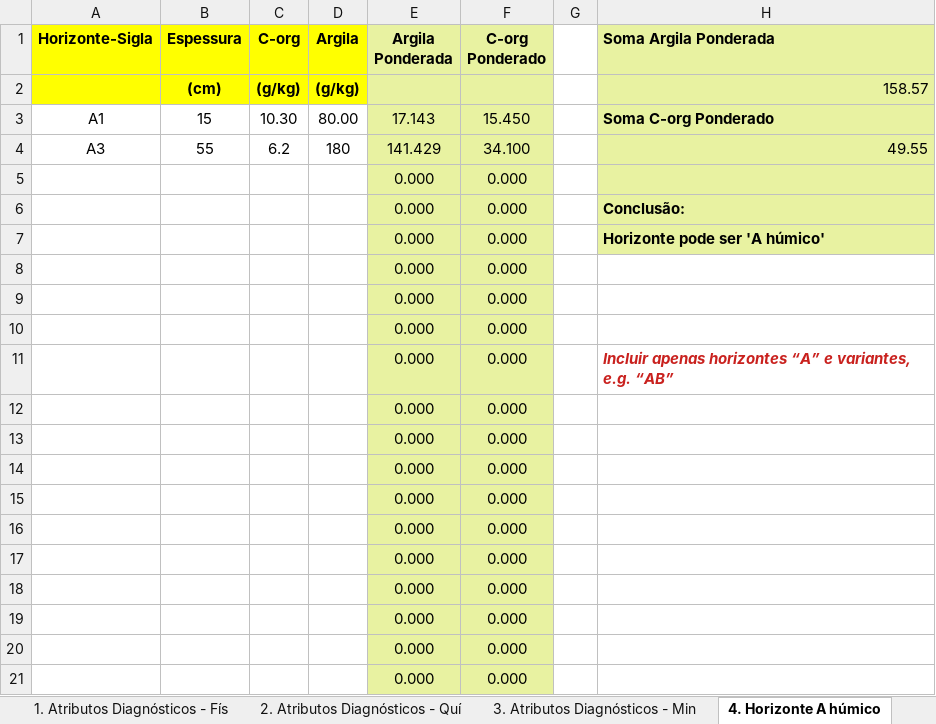
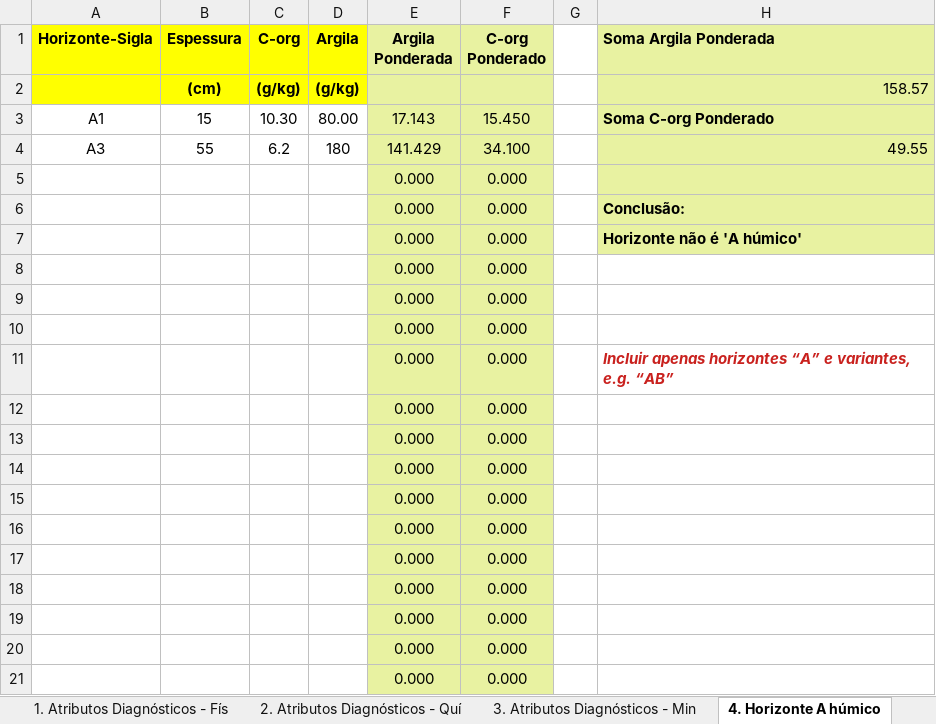
Before and after one commit to l3x0/soil-science-resources, an Excel workbook: Planilha-Classificação-Solo2021.xlsx, sheet 4. Horizonte A húmico, drawn as a sheet; values as stored, in another font and other column widths than the file's, no borders; the diff names each change by its address in the sheet, - before the commit and + after, or states it on an @@ line.

```diff
--- a/Planilha-Classificação-Solo2021.xlsx (sheet 4. Horizonte A húmico)
+++ b/Planilha-Classificação-Solo2021.xlsx (sheet 4. Horizonte A húmico)
-H7 (Soma Argila Ponderada): Horizonte pode ser 'A húmico'
+H7 (Soma Argila Ponderada): Horizonte não é 'A húmico'
```
Also changed, not shown: sheet 5. Horizonte Superfície, 1 other file.
